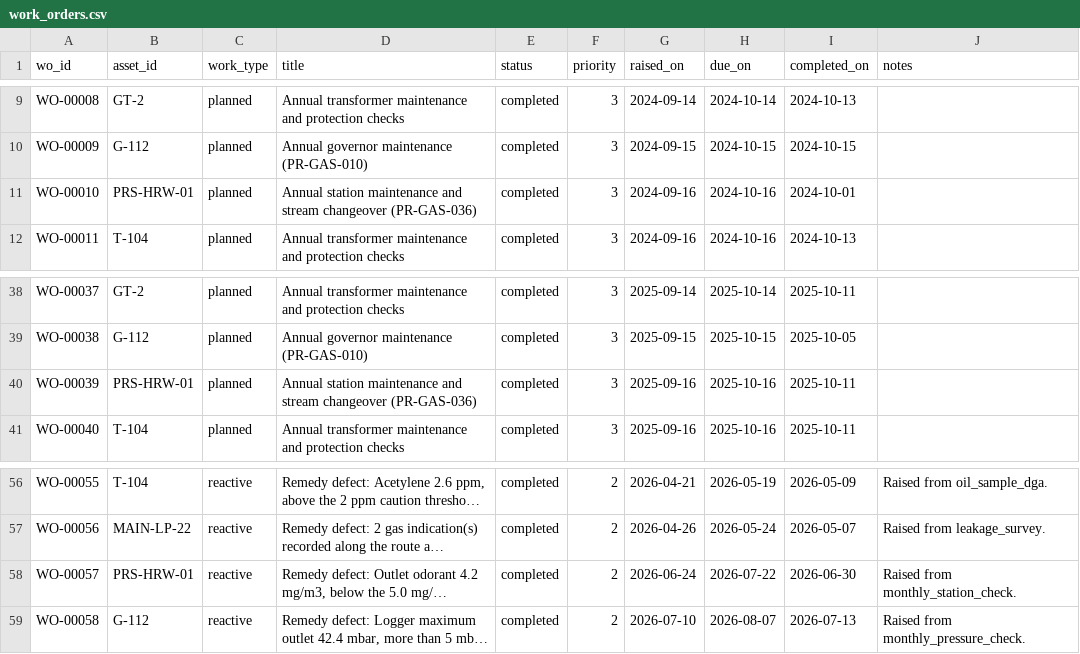
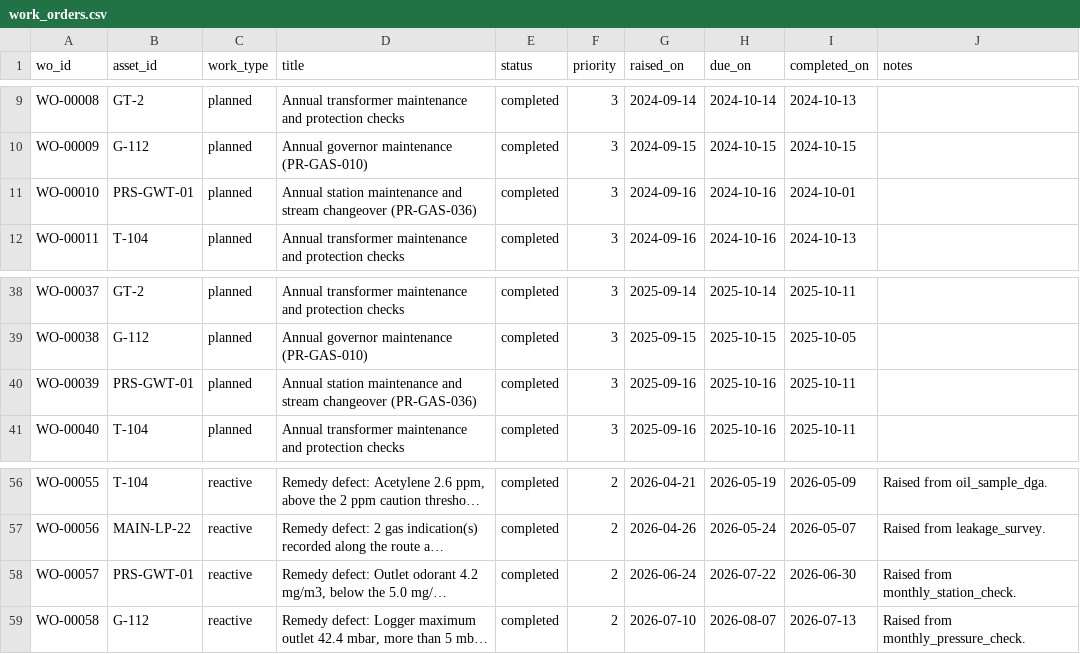
Before and after one commit to vishalsmak/gigawhat, a CSV file: data/records/work_orders.csv, drawn as a sheet; only a part is shown, gaps mark what is left out; long unchanged cells end in …; the diff names each change by its address in the sheet, - before the commit and + after, or states it on an @@ line.

```diff
--- a/data/records/work_orders.csv
+++ b/data/records/work_orders.csv
-B11 (asset_id): PRS-HRW-01
+B11 (asset_id): PRS-GWT-01
-B40 (asset_id): PRS-HRW-01
+B40 (asset_id): PRS-GWT-01
-B58 (asset_id): PRS-HRW-01
+B58 (asset_id): PRS-GWT-01
```
Also changed, not shown: data/records/alarms.csv, data/records/assets.csv, 53 other files.
